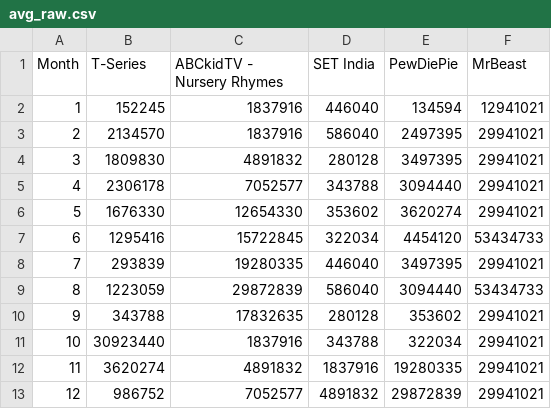
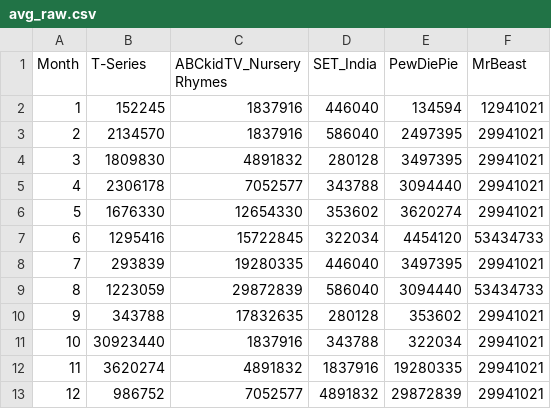
Before and after one commit to bautistajeromen/sample_raw, a CSV file: avg_raw.csv, drawn as a sheet.

Commit message:
Update avg_raw.csv

```diff
--- a/avg_raw.csv
+++ b/avg_raw.csv
@@ -1,2 +1,2 @@
-Month,T-Series,ABCkidTV - Nursery Rhymes,SET India,PewDiePie,MrBeast
+Month,T-Series,ABCkidTV_Nursery Rhymes,SET_India,PewDiePie,MrBeast
 1,152245,1837916,446040,134594,12941021
```
